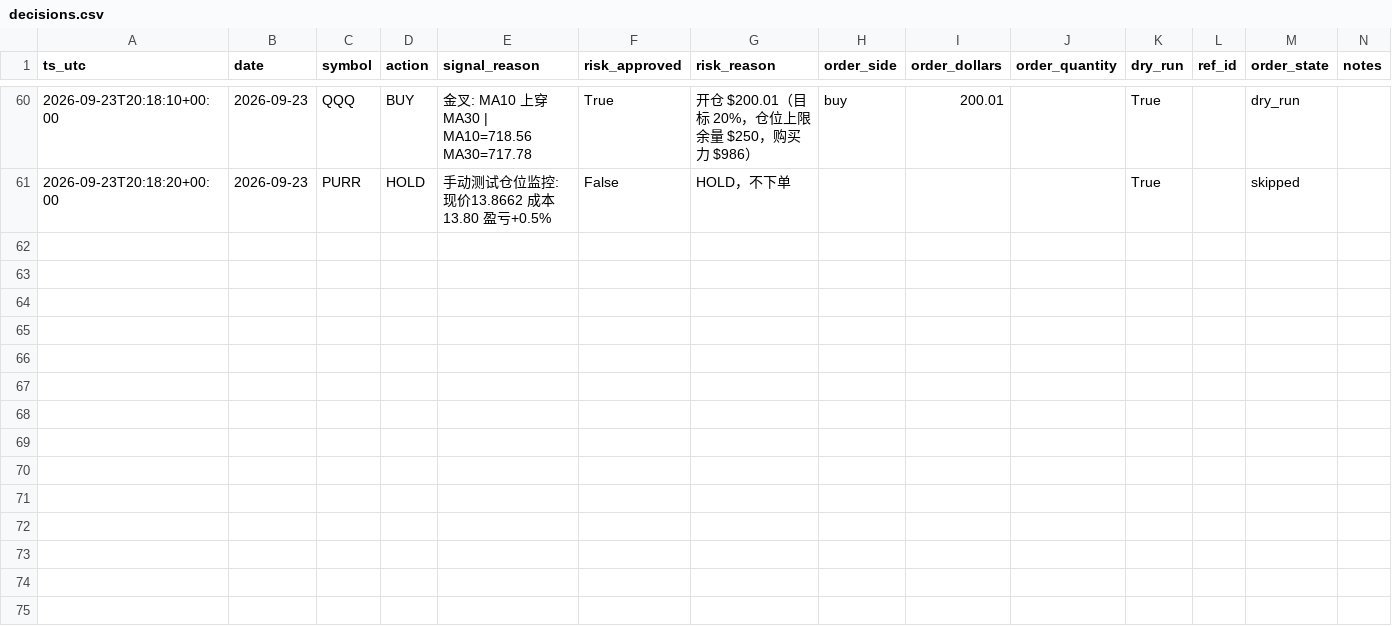
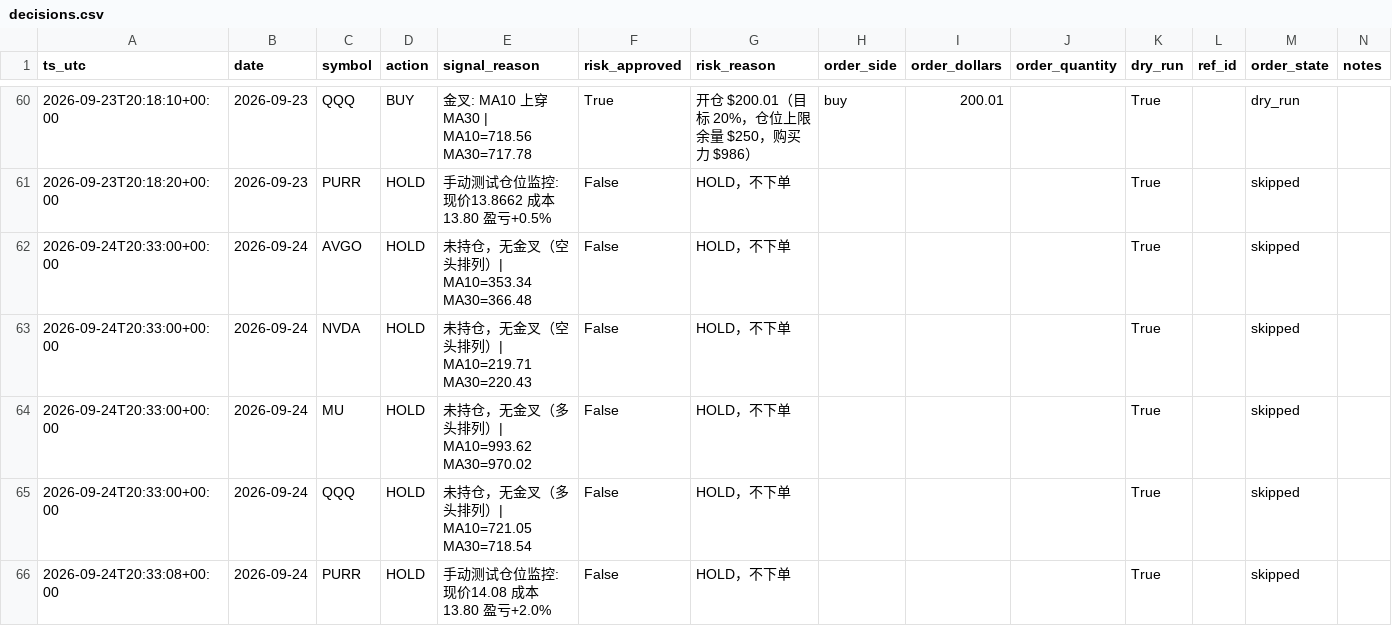
Before and after one commit to Lilylu0718/robinhood, a CSV file: decisions.csv, drawn as a sheet; only a part is shown, gaps mark what is left out; the diff names each change by its address in the sheet, - before the commit and + after, or states it on an @@ line.

```diff
--- a/decisions.csv
+++ b/decisions.csv
+row 62: 2026-09-24T20:33:00+00:00 | 2026-09-24 | AVGO | HOLD | 未持仓，无金叉（空头排列）| MA10=353.34 MA30=366.48 | False | HOLD，不下单 |  |  |  | True |  | skipped
+row 63: 2026-09-24T20:33:00+00:00 | 2026-09-24 | NVDA | HOLD | 未持仓，无金叉（空头排列）| MA10=219.71 MA30=220.43 | False | HOLD，不下单 |  |  |  | True |  | skipped
+row 64: 2026-09-24T20:33:00+00:00 | 2026-09-24 | MU | HOLD | 未持仓，无金叉（多头排列）| MA10=993.62 MA30=970.02 | False | HOLD，不下单 |  |  |  | True |  | skipped
+row 65: 2026-09-24T20:33:00+00:00 | 2026-09-24 | QQQ | HOLD | 未持仓，无金叉（多头排列）| MA10=721.05 MA30=718.54 | False | HOLD，不下单 |  |  |  | True |  | skipped
+row 66: 2026-09-24T20:33:08+00:00 | 2026-09-24 | PURR | HOLD | 手动测试仓位监控: 现价14.08 成本13.80 盈亏+2.0% | False | HOLD，不下单 |  |  |  | True |  | skipped
```
Also changed, not shown: equity.csv, 1 other file.
